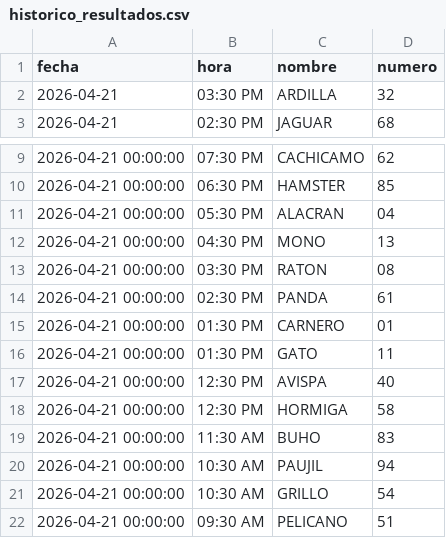
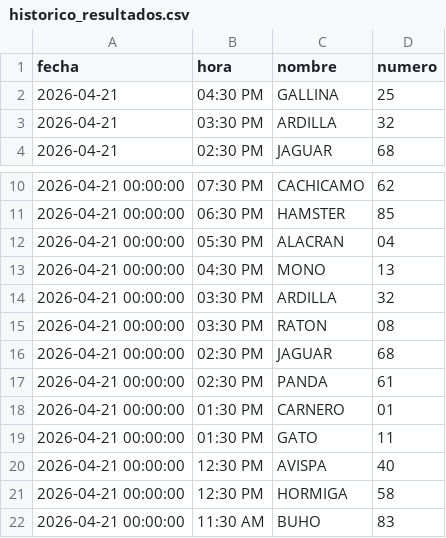
Before and after one commit to RAYC3004/guacharito-pro-tracker, a CSV file: historico_resultados.csv, drawn as a sheet; only a part is shown, gaps mark what is left out; the shorter side is filled out with more unchanged rows; the diff names each change by its address in the sheet, - before the commit and + after, or states it on an @@ line.

```diff
--- a/historico_resultados.csv
+++ b/historico_resultados.csv
+row 2: 2026-04-21 | 04:30 PM | GALLINA | 25
+row 14: 2026-04-21 00:00:00 | 03:30 PM | ARDILLA | 32
+row 16: 2026-04-21 00:00:00 | 02:30 PM | JAGUAR | 68
```
Also changed, not shown: 2 other files.
